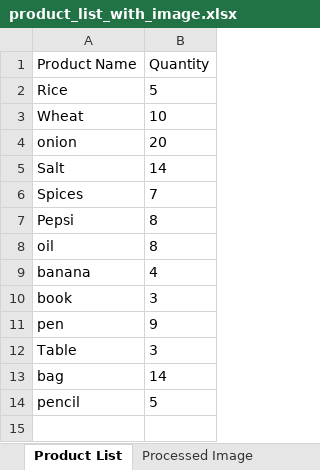
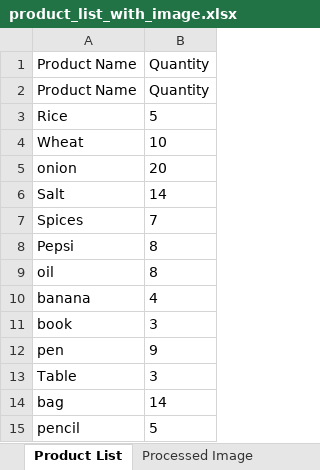
Before and after one commit to mkmahto2/image_rashan_calulator, an Excel workbook: product_list_with_image.xlsx, sheet Product List, drawn as a sheet; values as stored, in another font and other column widths than the file's, no borders; the diff names each change by its address in the sheet, - before the commit and + after, or states it on an @@ line.

```diff
--- a/product_list_with_image.xlsx (sheet Product List)
+++ b/product_list_with_image.xlsx (sheet Product List)
+row 2: Product Name | Quantity
```
Also changed, not shown: charts or pictures, cleaned_product_list.xlsx, final_bill.xlsx, 8 other files.
